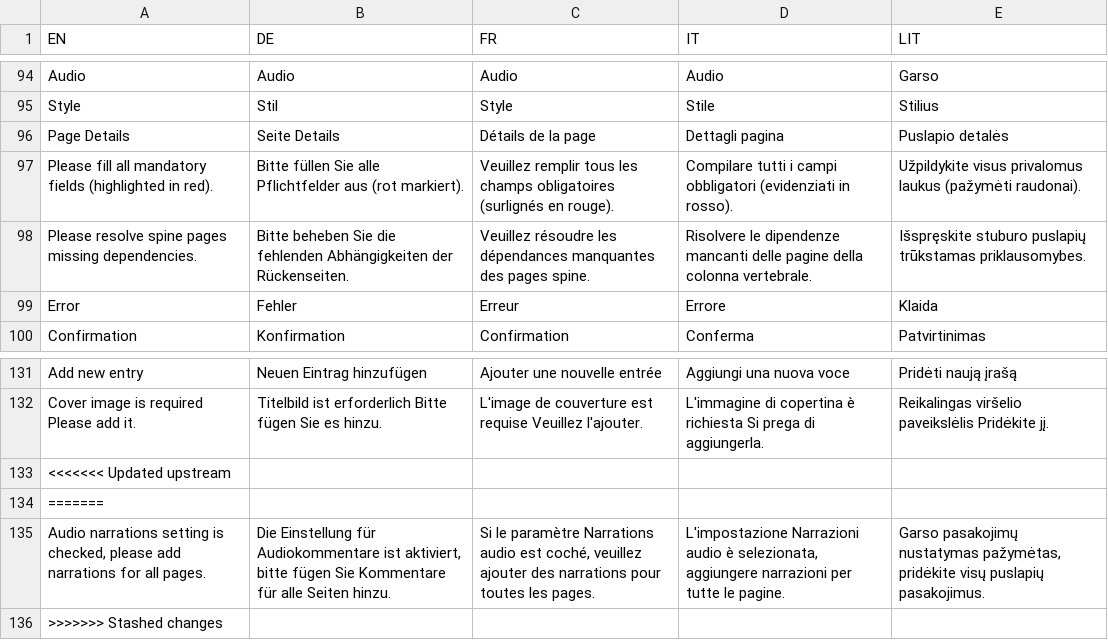
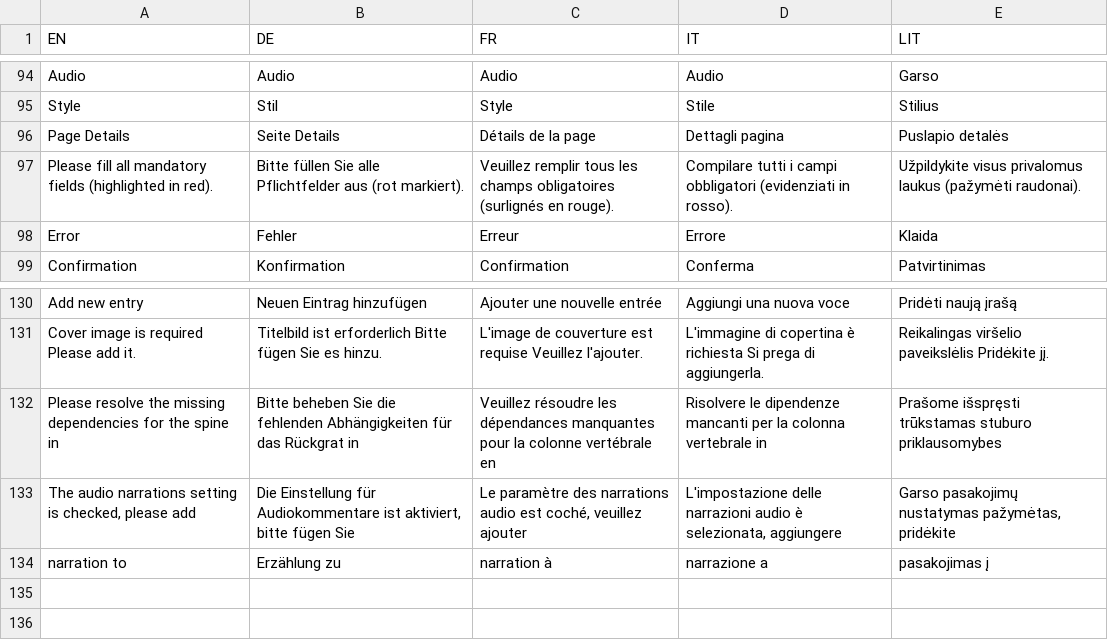
Before and after one commit to IISJKU/FPB-Builder, a CSV file: translation.csv, drawn as a sheet; only a part is shown, gaps mark what is left out; removed rows and columns are numbered as before the commit, all else as after; the diff names each change by its address in the sheet, - before the commit and + after, or states it on an @@ line.

Commit message:
fix spine check

```diff
--- a/translation.csv
+++ b/translation.csv
-row 98: Please resolve spine pages missing dependencies. | Bitte beheben Sie die fehlenden Abhängigkeiten der Rückenseiten. | Veuillez résoudre les dépendances manquantes des pages spine. | Risolvere le dipendenze mancanti delle pagine della colonna vertebrale. | Išspręskite stuburo puslapių trūkstamas priklausomybes.
-row 133: <<<<<<< Updated upstream
-row 134: =======
-row 135: Audio narrations setting is checked, please add narrations for all pages. | Die Einstellung für Audiokommentare ist aktiviert, bitte fügen Sie Kommentare für alle Seiten hinzu. | Si le paramètre Narrations audio est coché, veuillez ajouter des narrations pour toutes les pages. | L'impostazione Narrazioni audio è selezionata, aggiungere narrazioni per tutte le pagine. | Garso pasakojimų nustatymas pažymėtas, pridėkite visų puslapių pasakojimus.
-row 136: >>>>>>> Stashed changes
+row 132: Please resolve the missing dependencies for the spine in | Bitte beheben Sie die fehlenden Abhängigkeiten für das Rückgrat in | Veuillez résoudre les dépendances manquantes pour la colonne vertébrale en | Risolvere le dipendenze mancanti per la colonna vertebrale in | Prašome išspręsti trūkstamas stuburo priklausomybes
+row 133: The audio narrations setting is checked, please add | Die Einstellung für Audiokommentare ist aktiviert, bitte fügen Sie | Le paramètre des narrations audio est coché, veuillez ajouter | L'impostazione delle narrazioni audio è selezionata, aggiungere | Garso pasakojimų nustatymas pažymėtas, pridėkite
+row 134: narration to | Erzählung zu | narration à | narrazione a | pasakojimas į
```
Also changed, not shown: 4 other files.
